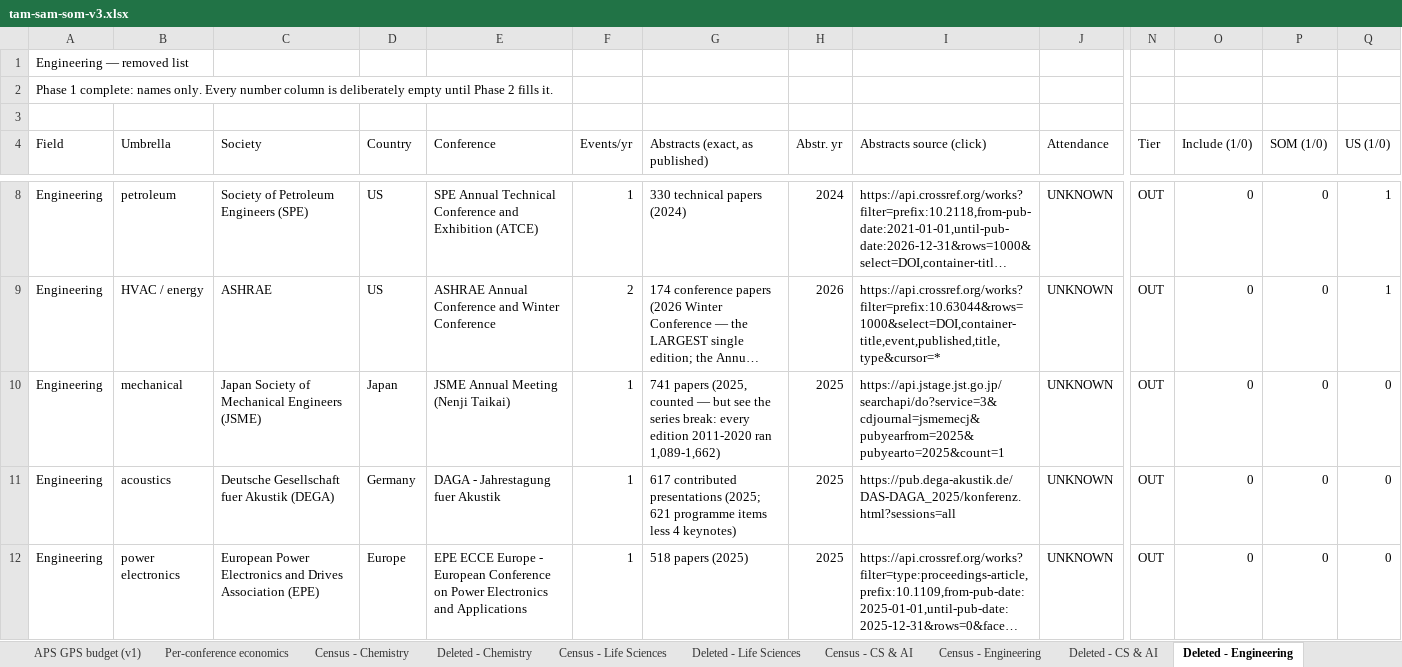
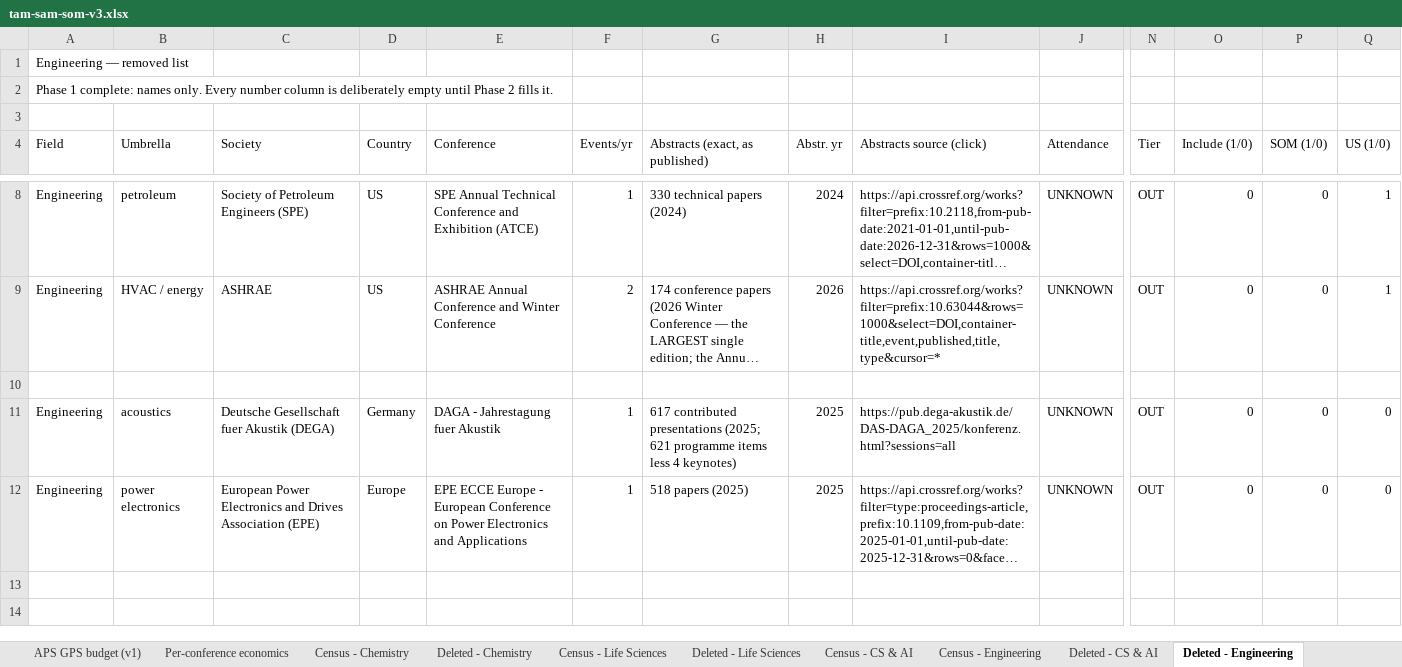
Before and after one commit to Vijyaksha/vennlore-prototype, an Excel workbook: docs/business/tam-sam-som-v3.xlsx, sheet Deleted - Engineering, drawn as a sheet; only a part is shown, gaps mark what is left out; long unchanged cells end in …; values as stored, in another font and other column widths than the file's, no borders; rows hold the shown columns only; the diff names each change by its address in the sheet, - before the commit and + after, or states it on an @@ line.

```diff
--- a/docs/business/tam-sam-som-v3.xlsx (sheet Deleted - Engineering)
+++ b/docs/business/tam-sam-som-v3.xlsx (sheet Deleted - Engineering)
-row 10: Engineering | mechanical | Japan Society of Mechanical Engineers (JSME) | Japan | JSME Annual Meeting (Nenji Taikai) | 1 | 741 papers (2025, counted — but see the series break: every edition 2011-2020 ran 1,089-1,662) | 2025 | https://api.jstage.jst.go.jp/searchapi/do?service=3&cdjournal=jsmemecj&pubyearfrom=2025&pubyearto=2025&count=1 | UNKNOWN | OUT | 0 | 0 | 0
+row 10: (empty)
```
Also changed, not shown: sheet Census - Engineering, 3 other files.
